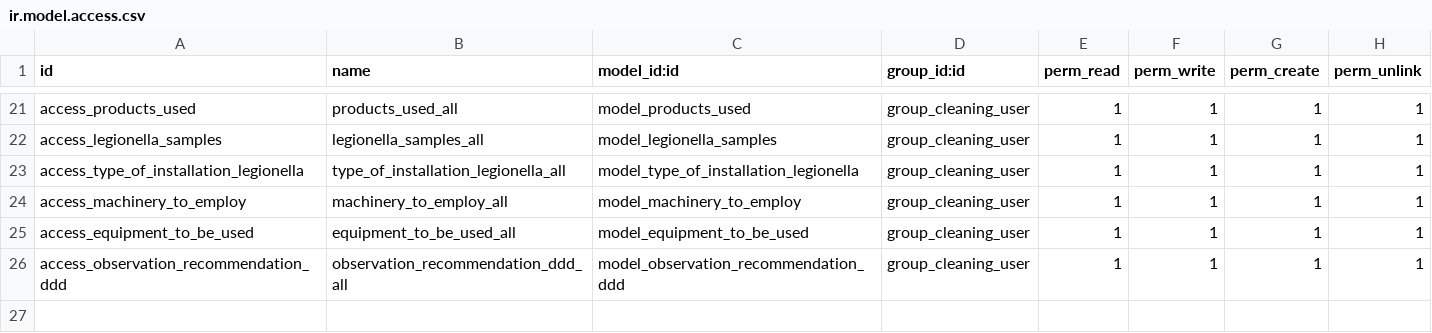
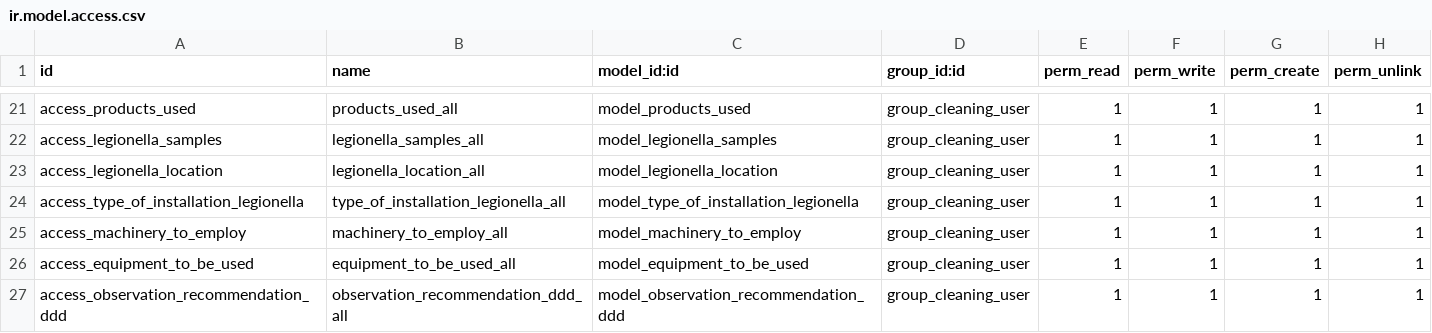
Before and after one commit to Comunitea/CMNT_00120_2018_LIMP, a CSV file: limp_service_picking/security/ir.model.access.csv, drawn as a sheet; only a part is shown, gaps mark what is left out; the diff names each change by its address in the sheet, - before the commit and + after, or states it on an @@ line.

Commit message:
[IMP] limp_service_picking: Se convierten los puntos de recogida de legionella en objeto

```diff
--- a/limp_service_picking/security/ir.model.access.csv
+++ b/limp_service_picking/security/ir.model.access.csv
+row 23: access_legionella_location | legionella_location_all | model_legionella_location | group_cleaning_user | 1 | 1 | 1 | 1
```
Also changed, not shown: 9 other files.
